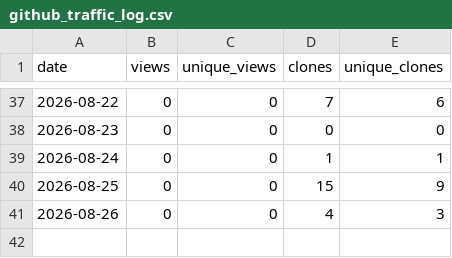
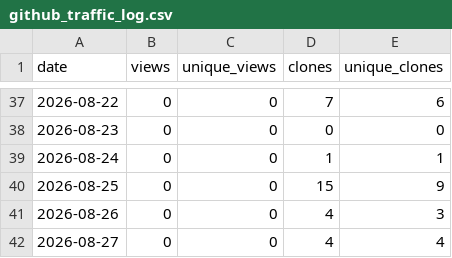
Before and after one commit to thabogabe/sa-fresh-produce-market-analysis, a CSV file: github_traffic_log.csv, drawn as a sheet; only a part is shown, gaps mark what is left out.

Commit message:
Log GitHub traffic through 2026-08-29

```diff
--- a/github_traffic_log.csv
+++ b/github_traffic_log.csv
@@ -41 +41,2 @@ date,views,unique_views,clones,unique_clones
 2026-08-26,0,0,4,3
+2026-08-27,0,0,4,4
```
